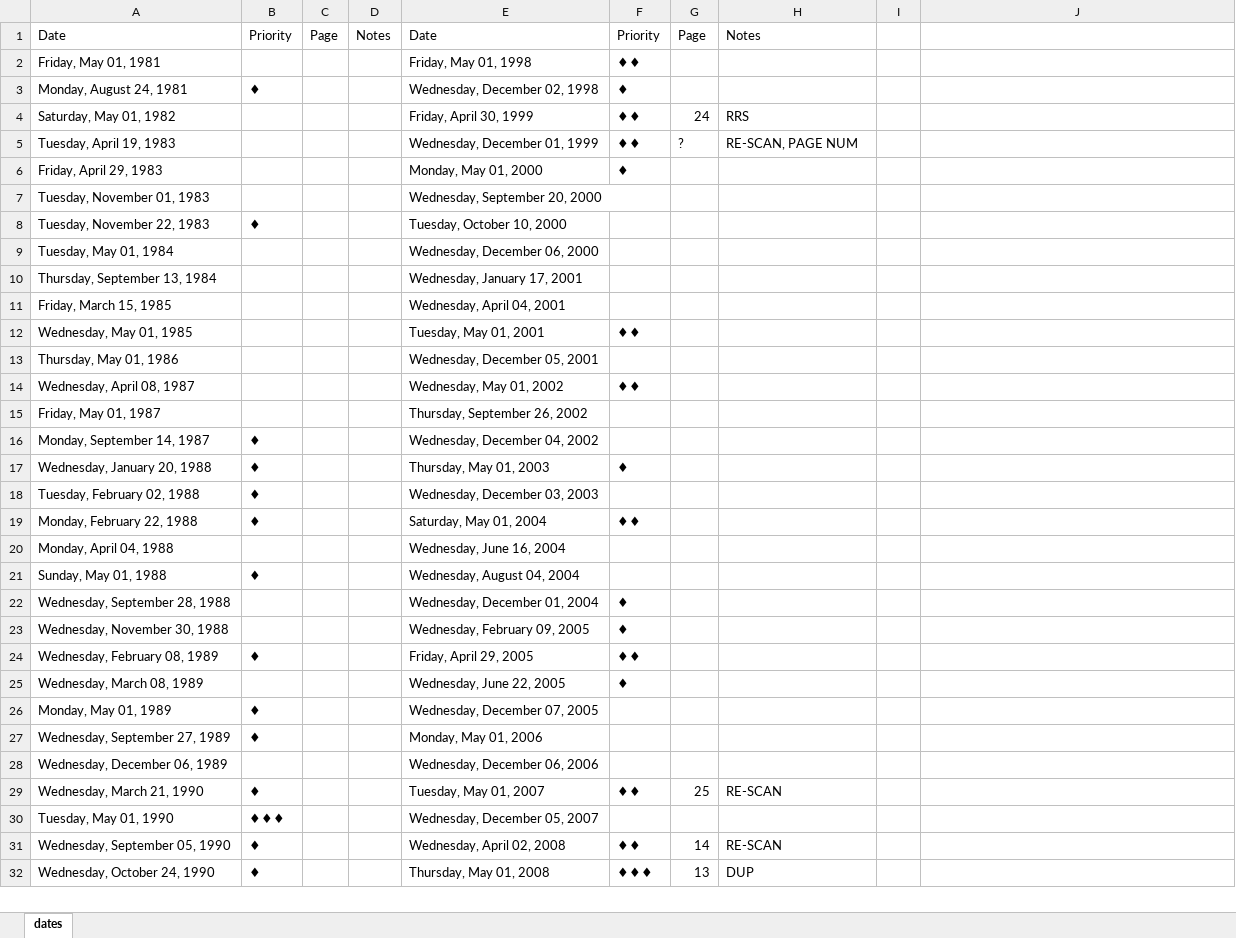
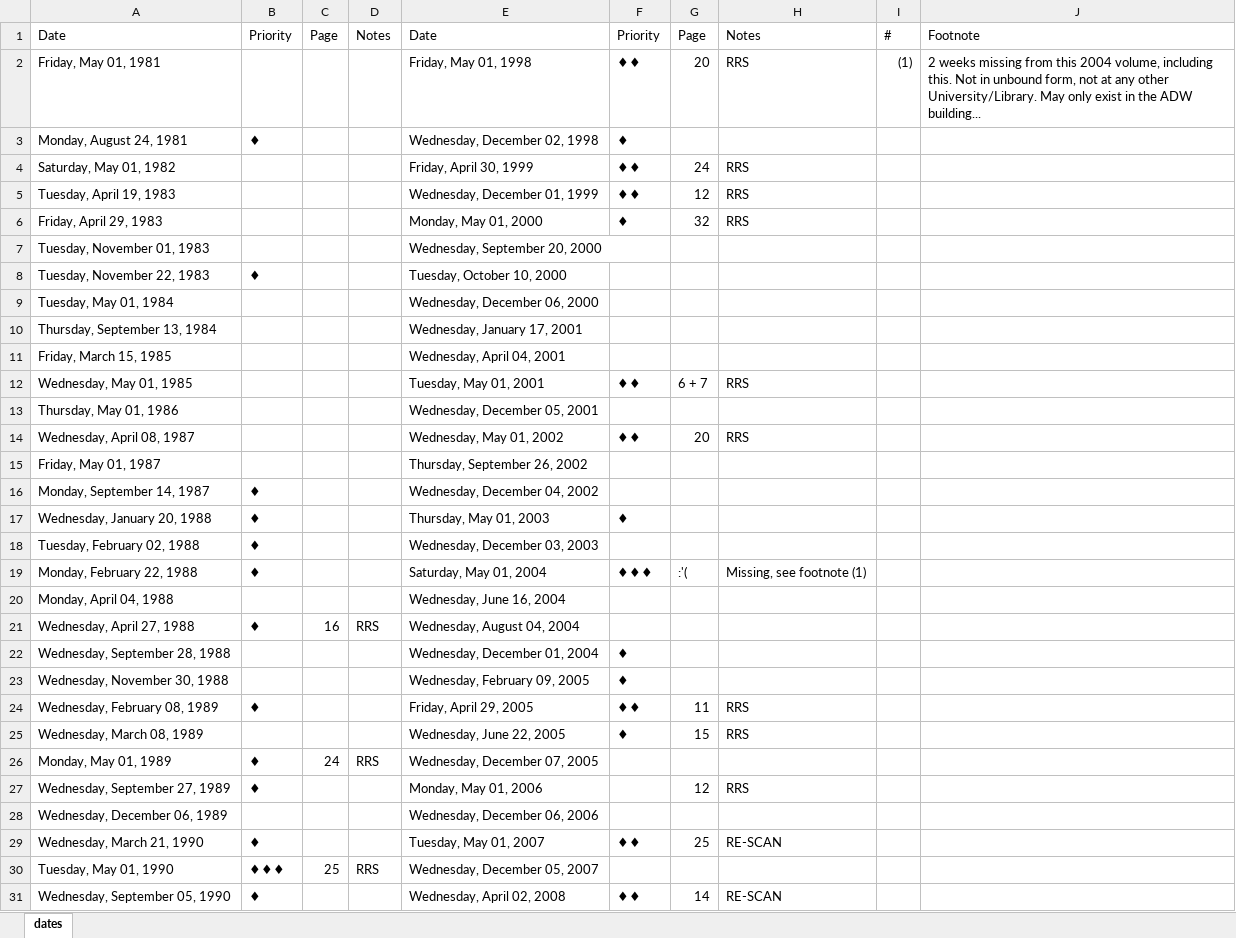
Before and after one commit to nimaid/maydaymystery, an Excel workbook: dates.xlsx, sheet dates, drawn as a sheet; only a part is shown; the shorter side is filled out with more unchanged rows; values as stored, in another font and other column widths than the file's, no cell formats; removed rows and columns are numbered as before the commit, all else as after; the diff covers the shown part only; the diff names each change by its address in the sheet, - before the commit and + after, or states it on an @@ line.

```diff
--- a/dates.xlsx (sheet dates)
+++ b/dates.xlsx (sheet dates)
-I1: (empty)
+I1: #
-J1: (empty)
+J1: Footnote
-G2: (empty)
+G2: 20
-H2: (empty)
+H2: RRS
-I2: (empty)
+I2: (1)
-J2: (empty)
+J2: 2 weeks missing from this 2004 volume, including this. Not in unbound form, not at any other University/Library. May only exist in the ADW building...
-G5: ?
+G5: 12
-H5: RE-SCAN, PAGE NUM
+H5: RRS
-G6: (empty)
+G6: 32
-H6: (empty)
+H6: RRS
-G12: (empty)
+G12: 6 + 7
-H12: (empty)
+H12: RRS
-G14: (empty)
+G14: 20
-H14: (empty)
+H14: RRS
-F19: ♦♦
+F19: ♦♦♦
-G19: (empty)
+G19: :'(
-H19: (empty)
+H19: Missing, see footnote (1)
-row 21: Sunday, May 01, 1988 | ♦ |  |  | Wednesday, August 04, 2004
+row 21: Wednesday, April 27, 1988 | ♦ | 16 | RRS | Wednesday, August 04, 2004
-G24: (empty)
+G24: 11
-H24:H25: (empty)
+H24:H25: RRS
-G25: (empty)
+G25: 15
-C26: (empty)
+C26: 24
-D26: (empty)
+D26: RRS
-G27: (empty)
+G27: 12
-H27: (empty)
+H27: RRS
-C30: (empty)
+C30: 25
-D30: (empty)
+D30: RRS
```
Also changed, not shown: 2 added rows, 4 removed rows and 8 edited cells elsewhere in this sheet, cell formats, 25 other files.
